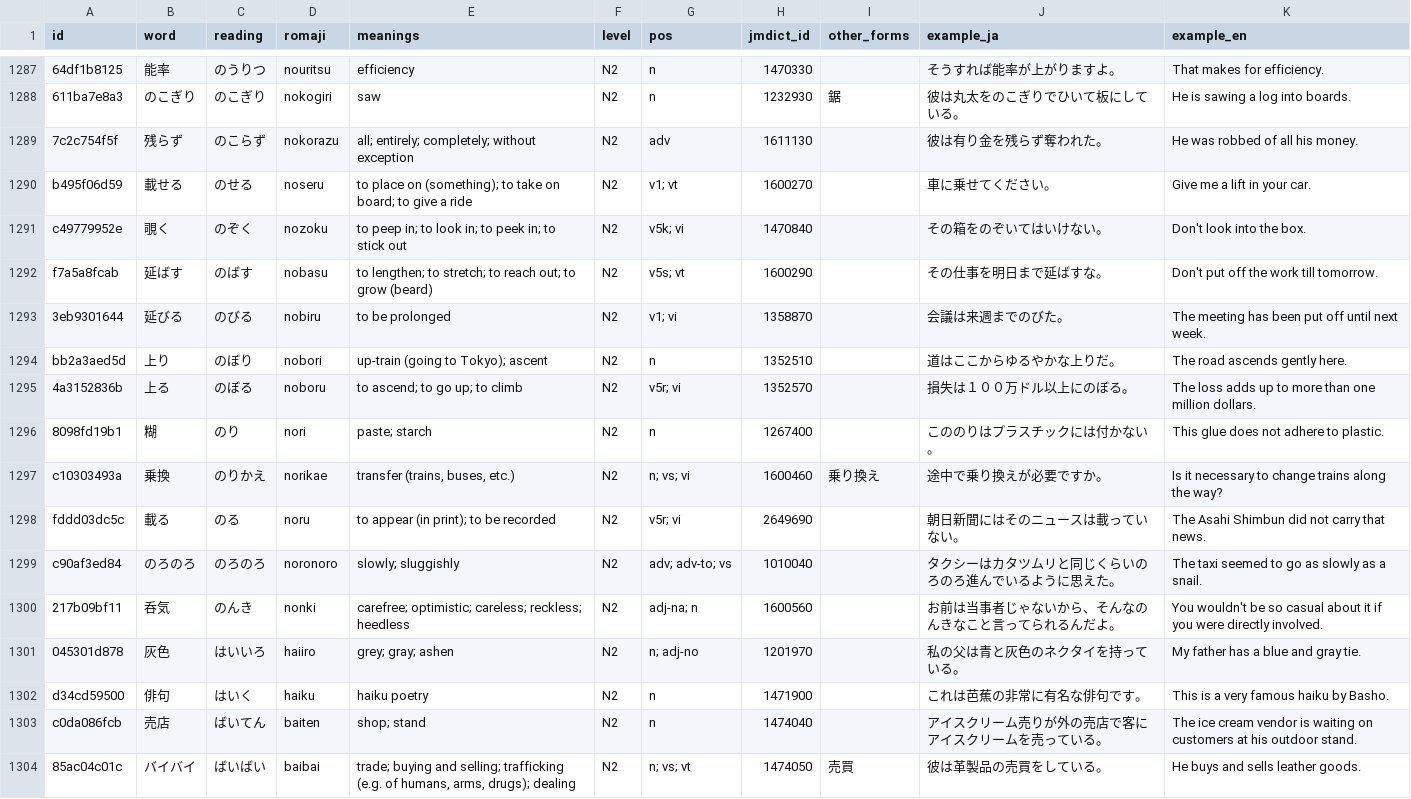
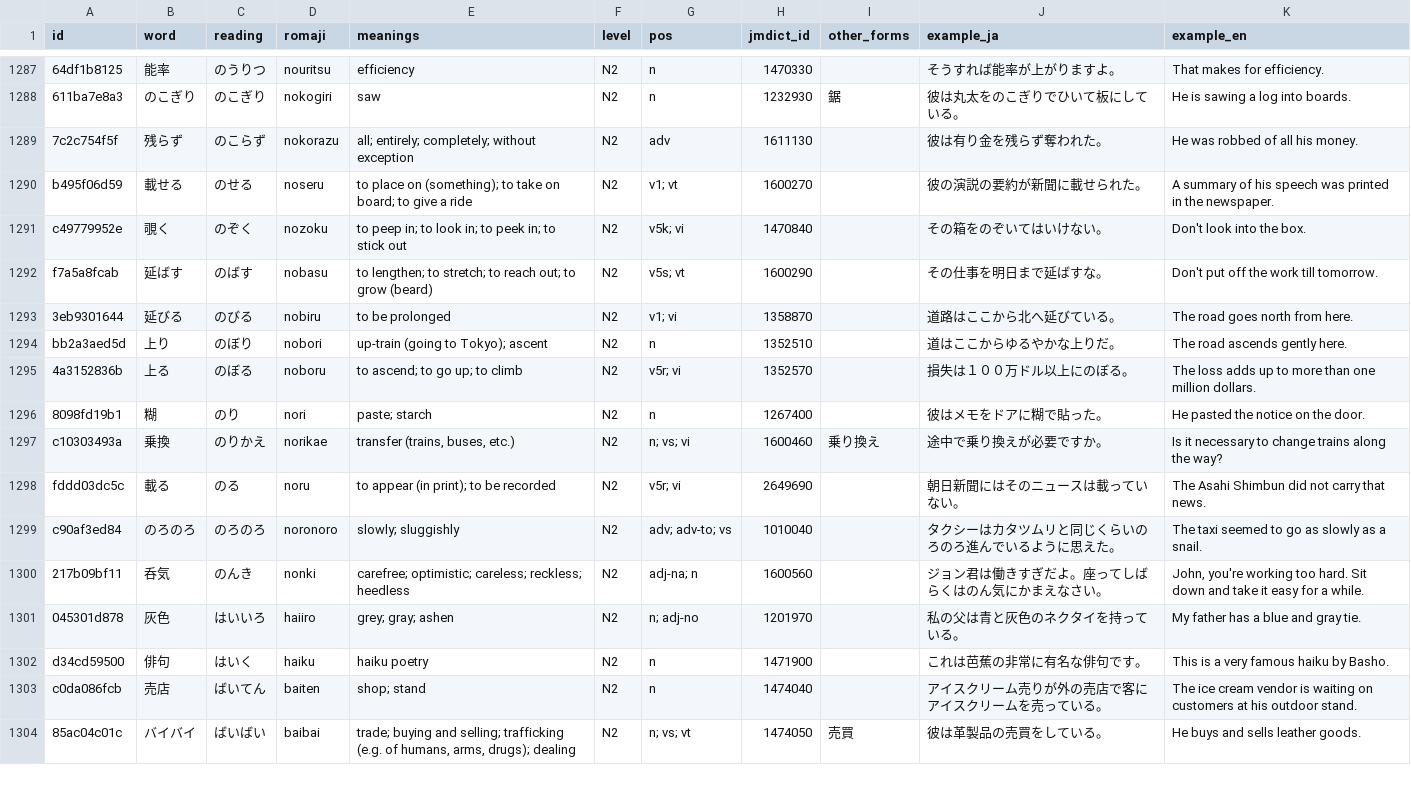
Before and after one commit to evanclan/OpenJLPT, a CSV file: data/csv/vocab-n2.csv, drawn as a sheet; only a part is shown, gaps mark what is left out; the diff covers the shown part only; the diff names each change by its address in the sheet, - before the commit and + after, or states it on an @@ line.

```diff
--- a/data/csv/vocab-n2.csv
+++ b/data/csv/vocab-n2.csv
-J1290 (example_ja): 車に乗せてください。
+J1290 (example_ja): 彼の演説の要約が新聞に載せられた。
-K1290 (example_en): Give me a lift in your car.
+K1290 (example_en): A summary of his speech was printed in the newspaper.
-J1293 (example_ja): 会議は来週までのびた。
+J1293 (example_ja): 道路はここから北へ延びている。
-K1293 (example_en): The meeting has been put off until next week.
+K1293 (example_en): The road goes north from here.
-J1296 (example_ja): こののりはプラスチックには付かない。
+J1296 (example_ja): 彼はメモをドアに糊で貼った。
-K1296 (example_en): This glue does not adhere to plastic.
+K1296 (example_en): He pasted the notice on the door.
-J1300 (example_ja): お前は当事者じゃないから、そんなのんきなこと言ってられるんだよ。
+J1300 (example_ja): ジョン君は働きすぎだよ。座ってしばらくはのん気にかまえなさい。
-K1300 (example_en): You wouldn't be so casual about it if you were directly involved.
+K1300 (example_en): John, you're working too hard. Sit down and take it easy for a while.
```
Also changed, not shown: 182 edited cells elsewhere in this file, data/csv/vocab-n1.csv, data/csv/vocab-n3.csv, 8 other files.
